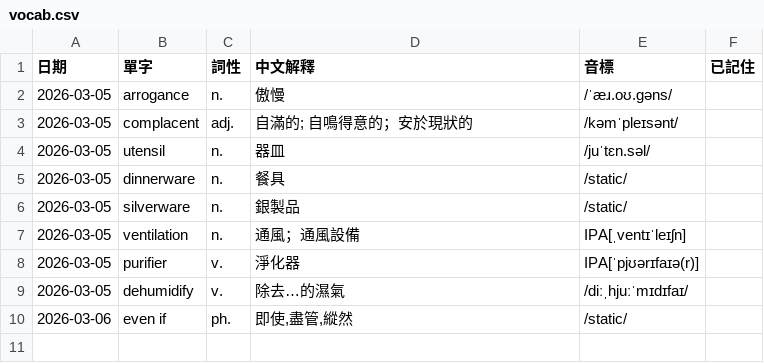
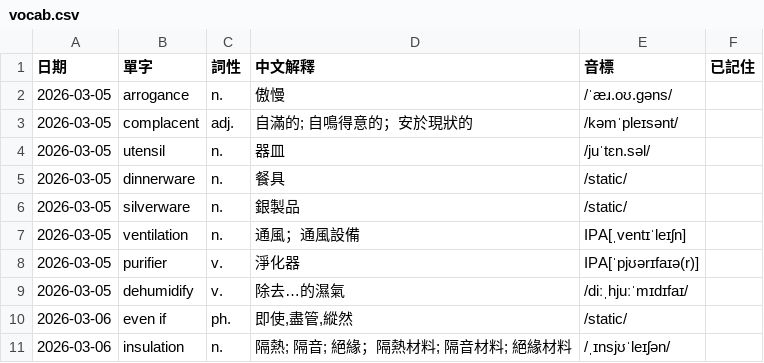
Before and after one commit to monashining/toeic-vocab-app, a CSV file: vocab.csv, drawn as a sheet; the diff names each change by its address in the sheet, - before the commit and + after, or states it on an @@ line.

Commit message:
Update vocab list

```diff
--- a/vocab.csv
+++ b/vocab.csv
+row 11: 2026-03-06 | insulation | n. | 隔熱; 隔音; 絕緣；隔熱材料; 隔音材料; 絕緣材料 | /ˌɪnsjʊˈleɪʃən/
```
